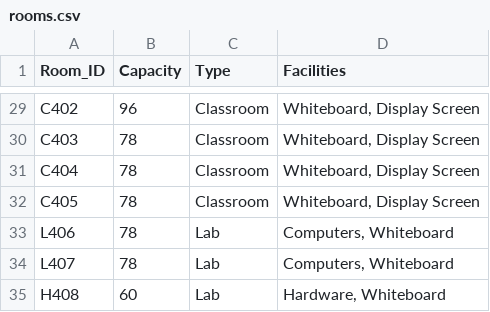
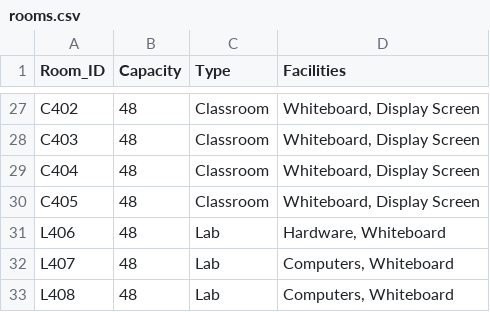
Before and after one commit to MayankBSahu/Automated-Timetable-scheduling-IIIT-Dharwad, a CSV file: data/rooms.csv, drawn as a sheet; only a part is shown, gaps mark what is left out; removed rows and columns are numbered as before the commit, all else as after; the diff covers the shown part only; the diff names each change by its address in the sheet, - before the commit and + after, or states it on an @@ line.

```diff
--- a/data/rooms.csv
+++ b/data/rooms.csv
-B27 (Capacity): 96
+B27 (Capacity): 48
-B28:B32 (Capacity): 78
+B28:B32 (Capacity): 48
-D31 (Facilities): Computers, Whiteboard
+D31 (Facilities): Hardware, Whiteboard
-row 35: H408 | 60 | Lab | Hardware, Whiteboard
+row 33: L408 | 48 | Lab | Computers, Whiteboard
```
Also changed, not shown: 2 removed rows and 27 edited cells elsewhere in this file, data/Faculty.csv, 43 other files.
